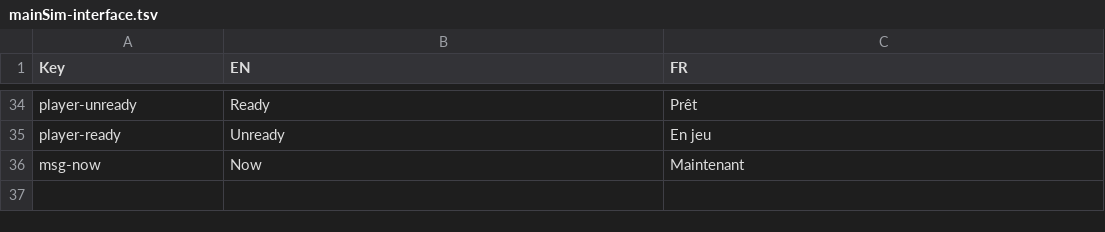
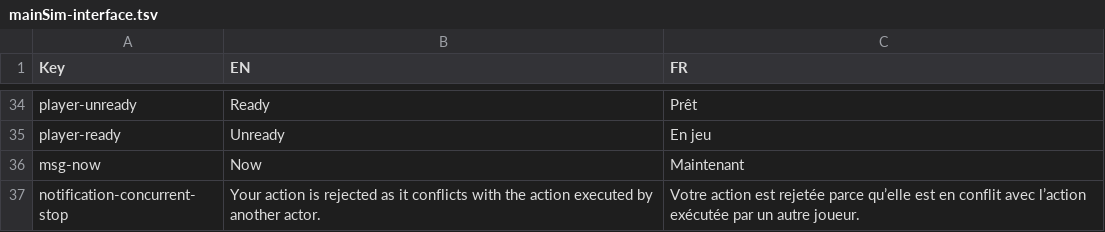
Before and after one commit to Heigvd/mimms, a TSV file: gameModel/files/translations/mainSim-interface.tsv, drawn as a sheet; only a part is shown, gaps mark what is left out; the diff names each change by its address in the sheet, - before the commit and + after, or states it on an @@ line.

Commit message:
back of a translation

```diff
--- a/gameModel/files/translations/mainSim-interface.tsv
+++ b/gameModel/files/translations/mainSim-interface.tsv
+row 37: notification-concurrent-stop | Your action is rejected as it conflicts with the action executed by another actor. | Votre action est rejetée parce qu’elle est en conflit avec l’action exécutée par un autre joueur.
```
Also changed, not shown: 1 other file.
